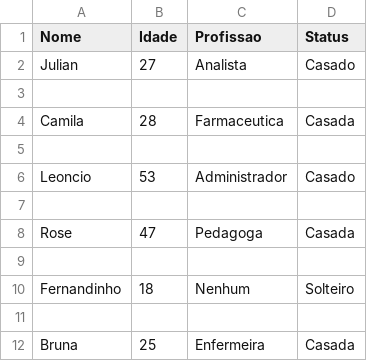
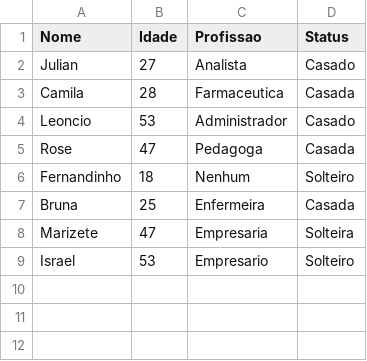
Before and after one commit to gonzalezjulianpro/sistema01, a CSV file: teste02BD - backup.csv, drawn as a sheet.

```diff
--- a/teste02BD - backup.csv
+++ b/teste02BD - backup.csv
@@ -2,11 +2,8 @@ Nome;Idade;Profissao;Status
 Julian;27;Analista;Casado
-
 Camila;28;Farmaceutica;Casada
-
 Leoncio;53;Administrador;Casado
-
 Rose;47;Pedagoga;Casada
-
 Fernandinho;18;Nenhum;Solteiro
-
 Bruna;25;Enfermeira;Casada
+Marizete;47;Empresaria;Solteira
+Israel;53;Empresario;Solteiro
```
Also changed, not shown: 4 other files.
